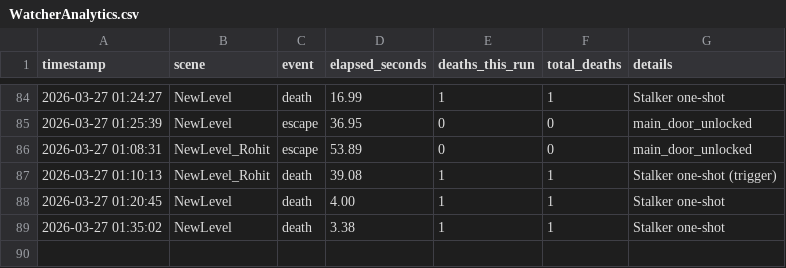
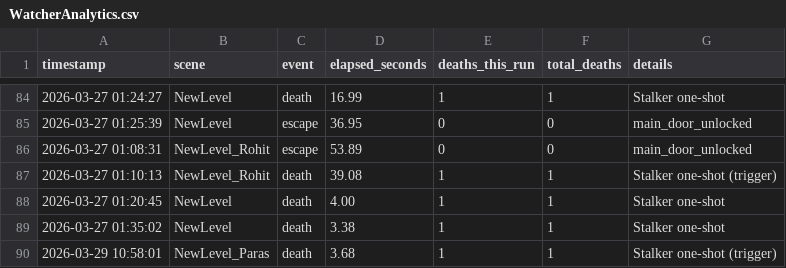
Before and after one commit to sushildalavi/Evil-Resident, a CSV file: Assets/Sushil/Analytics/WatcherAnalytics.csv, drawn as a sheet; only a part is shown, gaps mark what is left out.

```diff
--- a/Assets/Sushil/Analytics/WatcherAnalytics.csv
+++ b/Assets/Sushil/Analytics/WatcherAnalytics.csv
@@ -89 +89,2 @@ timestamp,scene,event,elapsed_seconds,deaths_this_run,total_deaths,details
 "2026-03-27 01:35:02","NewLevel","death",3.38,1,1,"Stalker one-shot"
+"2026-03-29 10:58:01","NewLevel_Paras","death",3.68,1,1,"Stalker one-shot (trigger)"
```
Also changed, not shown: 4 other files.
